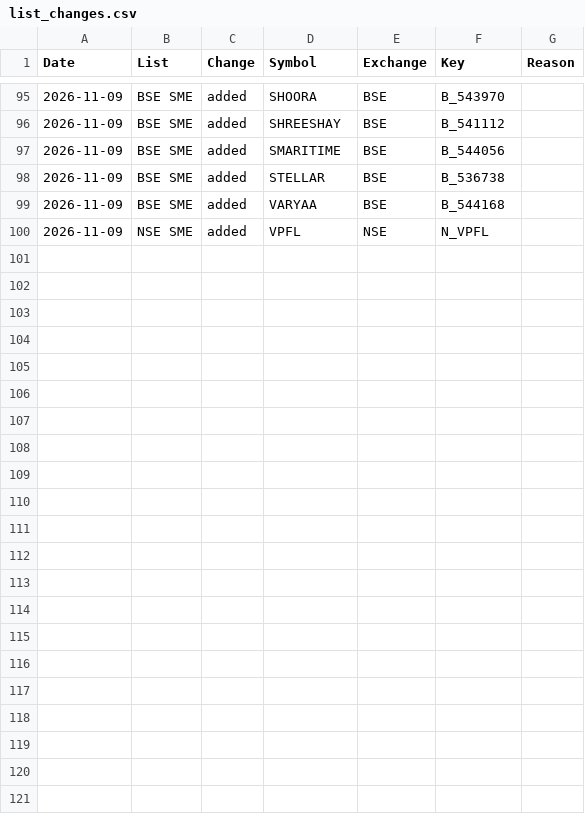
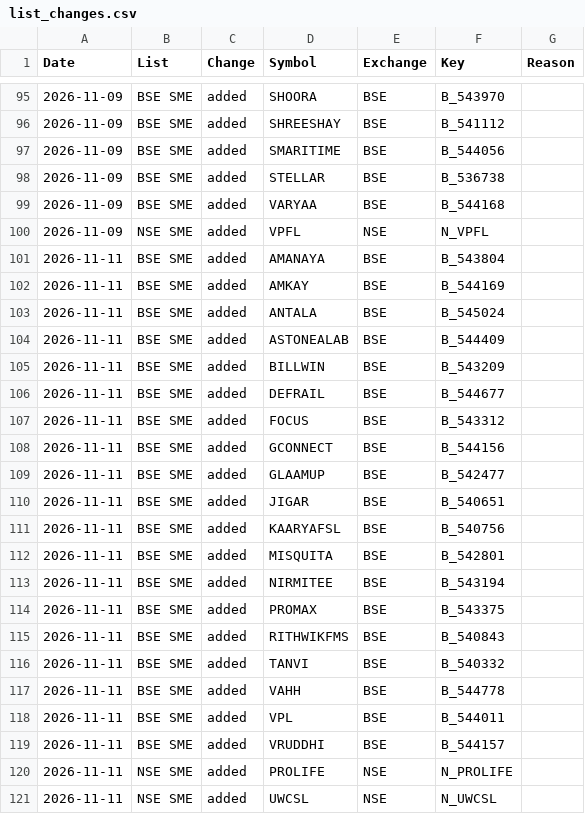
Before and after one commit to dushyantsaini101/nse-scanner, a CSV file: data/list_changes.csv, drawn as a sheet; only a part is shown, gaps mark what is left out; the diff names each change by its address in the sheet, - before the commit and + after, or states it on an @@ line.

```diff
--- a/data/list_changes.csv
+++ b/data/list_changes.csv
+row 101: 2026-11-11 | BSE SME | added | AMANAYA | BSE | B_543804
+row 102: 2026-11-11 | BSE SME | added | AMKAY | BSE | B_544169
+row 103: 2026-11-11 | BSE SME | added | ANTALA | BSE | B_545024
+row 104: 2026-11-11 | BSE SME | added | ASTONEALAB | BSE | B_544409
+row 105: 2026-11-11 | BSE SME | added | BILLWIN | BSE | B_543209
+row 106: 2026-11-11 | BSE SME | added | DEFRAIL | BSE | B_544677
+row 107: 2026-11-11 | BSE SME | added | FOCUS | BSE | B_543312
+row 108: 2026-11-11 | BSE SME | added | GCONNECT | BSE | B_544156
+row 109: 2026-11-11 | BSE SME | added | GLAAMUP | BSE | B_542477
+row 110: 2026-11-11 | BSE SME | added | JIGAR | BSE | B_540651
+row 111: 2026-11-11 | BSE SME | added | KAARYAFSL | BSE | B_540756
+row 112: 2026-11-11 | BSE SME | added | MISQUITA | BSE | B_542801
+row 113: 2026-11-11 | BSE SME | added | NIRMITEE | BSE | B_543194
+row 114: 2026-11-11 | BSE SME | added | PROMAX | BSE | B_543375
+row 115: 2026-11-11 | BSE SME | added | RITHWIKFMS | BSE | B_540843
+row 116: 2026-11-11 | BSE SME | added | TANVI | BSE | B_540332
+row 117: 2026-11-11 | BSE SME | added | VAHH | BSE | B_544778
+row 118: 2026-11-11 | BSE SME | added | VPL | BSE | B_544011
+row 119: 2026-11-11 | BSE SME | added | VRUDDHI | BSE | B_544157
+row 120: 2026-11-11 | NSE SME | added | PROLIFE | NSE | N_PROLIFE
+row 121: 2026-11-11 | NSE SME | added | UWCSL | NSE | N_UWCSL
```
Also changed, not shown: data/adjustments.csv, data/scan.csv, 5 other files.
